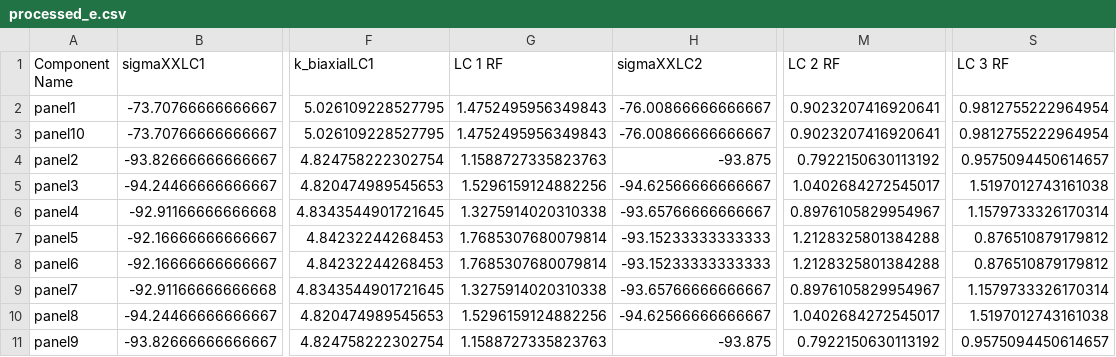
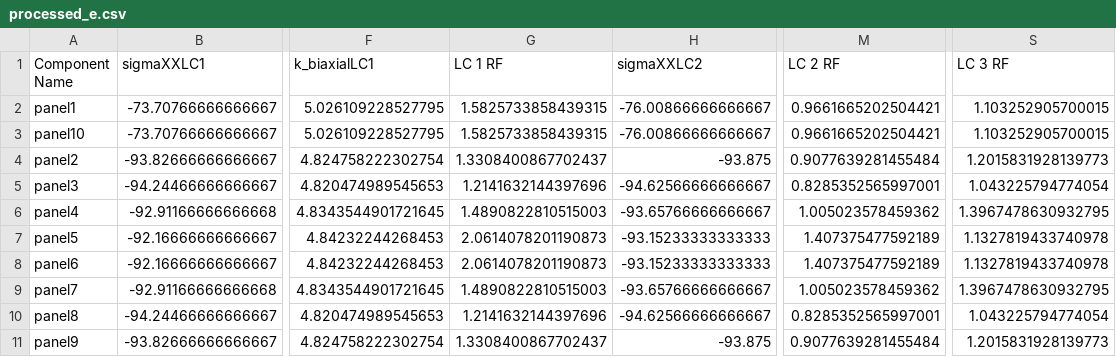
Before and after one commit to fabianober/tum-ase-project-2025-1_2, a CSV file: data/yannis/output/processed_e.csv, drawn as a sheet; only a part is shown, gaps mark what is left out; the diff names each change by its address in the sheet, - before the commit and + after, or states it on an @@ line.

```diff
--- a/data/yannis/output/processed_e.csv
+++ b/data/yannis/output/processed_e.csv
-G2:G3 (LC 1 RF): 1.4752495956349843
+G2:G3 (LC 1 RF): 1.5825733858439315
-M2:M3 (LC 2 RF): 0.9023207416920641
+M2:M3 (LC 2 RF): 0.9661665202504421
-S2:S3 (LC 3 RF): 0.9812755222964954
+S2:S3 (LC 3 RF): 1.103252905700015
-G4 (LC 1 RF): 1.1588727335823763
+G4 (LC 1 RF): 1.3308400867702437
-M4 (LC 2 RF): 0.7922150630113192
+M4 (LC 2 RF): 0.9077639281455484
-S4 (LC 3 RF): 0.9575094450614657
+S4 (LC 3 RF): 1.2015831928139773
-G5 (LC 1 RF): 1.5296159124882256
+G5 (LC 1 RF): 1.2141632144397696
-M5 (LC 2 RF): 1.0402684272545017
+M5 (LC 2 RF): 0.8285352565997001
-S5 (LC 3 RF): 1.5197012743161038
+S5 (LC 3 RF): 1.043225794774054
-G6 (LC 1 RF): 1.3275914020310338
+G6 (LC 1 RF): 1.4890822810515003
-M6 (LC 2 RF): 0.8976105829954967
+M6 (LC 2 RF): 1.005023578459362
-S6 (LC 3 RF): 1.1579733326170314
+S6 (LC 3 RF): 1.3967478630932795
-G7:G8 (LC 1 RF): 1.7685307680079814
+G7:G8 (LC 1 RF): 2.0614078201190873
-M7:M8 (LC 2 RF): 1.2128325801384288
+M7:M8 (LC 2 RF): 1.407375477592189
-S7:S8 (LC 3 RF): 0.876510879179812
+S7:S8 (LC 3 RF): 1.1327819433740978
-G9 (LC 1 RF): 1.3275914020310338
+G9 (LC 1 RF): 1.4890822810515003
-M9 (LC 2 RF): 0.8976105829954967
+M9 (LC 2 RF): 1.005023578459362
-S9 (LC 3 RF): 1.1579733326170314
+S9 (LC 3 RF): 1.3967478630932795
-G10 (LC 1 RF): 1.5296159124882256
+G10 (LC 1 RF): 1.2141632144397696
-M10 (LC 2 RF): 1.0402684272545017
+M10 (LC 2 RF): 0.8285352565997001
-S10 (LC 3 RF): 1.5197012743161038
+S10 (LC 3 RF): 1.043225794774054
-G11 (LC 1 RF): 1.1588727335823763
+G11 (LC 1 RF): 1.3308400867702437
-M11 (LC 2 RF): 0.7922150630113192
+M11 (LC 2 RF): 0.9077639281455484
-S11 (LC 3 RF): 0.9575094450614657
+S11 (LC 3 RF): 1.2015831928139773
```
Also changed, not shown: 4 other files.
